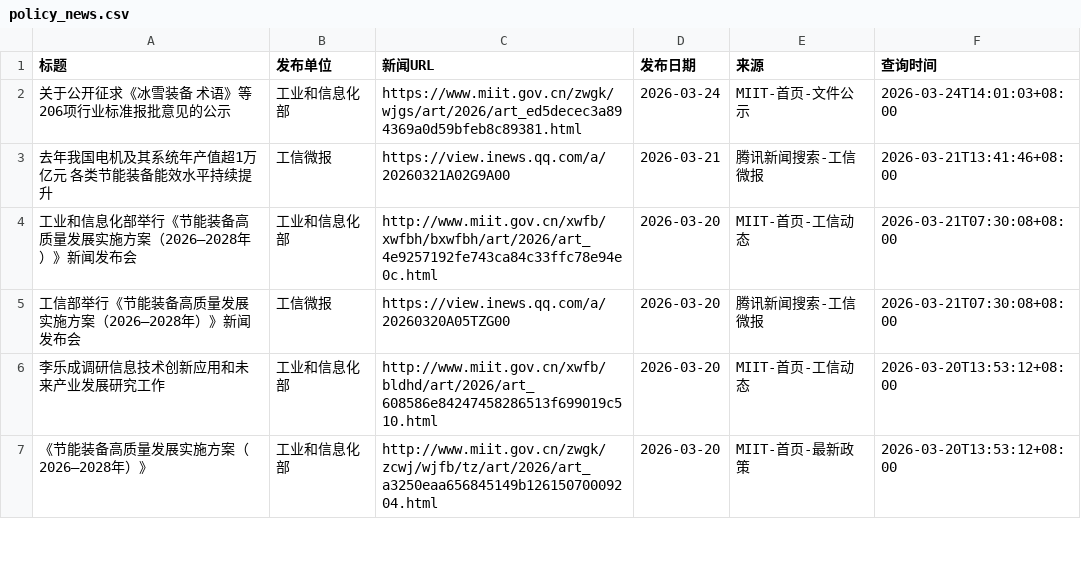
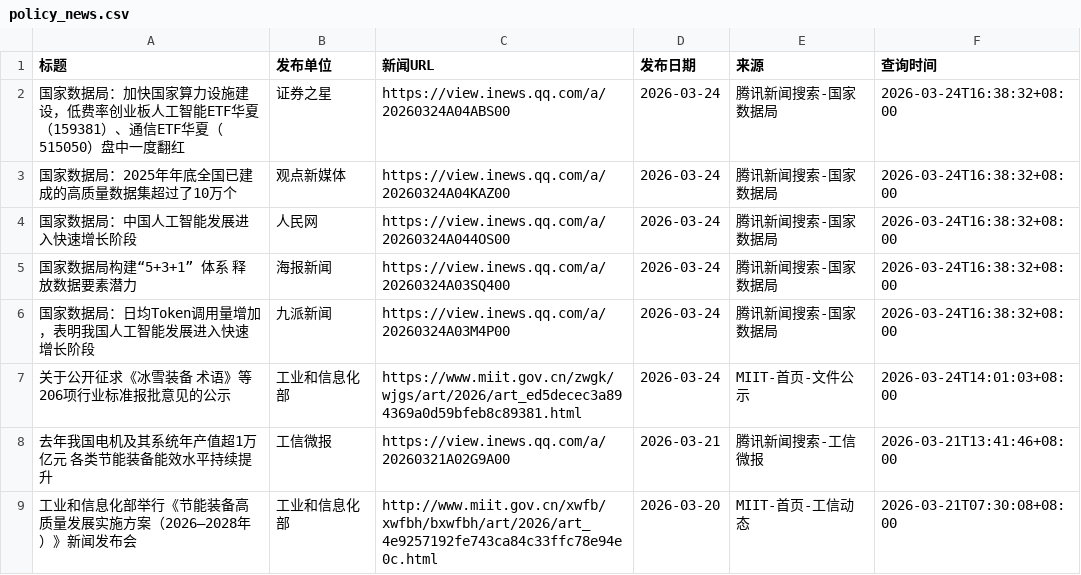
Before and after one commit to guluor-w/Automated-news-scraping, a CSV file: docs/data/policy_news.csv, drawn as a sheet; only a part is shown; the shorter side is filled out with more unchanged rows.

```diff
--- a/docs/data/policy_news.csv
+++ b/docs/data/policy_news.csv
@@ -1,2 +1,7 @@
 标题,发布单位,新闻URL,发布日期,来源,查询时间
+国家数据局：加快国家算力设施建设，低费率创业板人工智能ETF华夏（159381）、通信ETF华夏（515050）盘中一度翻红,证券之星,https://view.inews.qq.com/a/20260324A04ABS00,2026-03-24,腾讯新闻搜索-国家数据局,2026-03-24T16:38:32+08:00
+国家数据局：2025年年底全国已建成的高质量数据集超过了10万个,观点新媒体,https://view.inews.qq.com/a/20260324A04KAZ00,2026-03-24,腾讯新闻搜索-国家数据局,2026-03-24T16:38:32+08:00
+国家数据局：中国人工智能发展进入快速增长阶段,人民网,https://view.inews.qq.com/a/20260324A044OS00,2026-03-24,腾讯新闻搜索-国家数据局,2026-03-24T16:38:32+08:00
+国家数据局构建“5+3+1” 体系  释放数据要素潜力,海报新闻,https://view.inews.qq.com/a/20260324A03SQ400,2026-03-24,腾讯新闻搜索-国家数据局,2026-03-24T16:38:32+08:00
+国家数据局：日均Token调用量增加，表明我国人工智能发展进入快速增长阶段,九派新闻,https://view.inews.qq.com/a/20260324A03M4P00,2026-03-24,腾讯新闻搜索-国家数据局,2026-03-24T16:38:32+08:00
 关于公开征求《冰雪装备 术语》等206项行业标准报批意见的公示,工业和信息化部,https://www.miit.gov.cn/zwgk/wjgs/art/2026/art_ed5decec3a894369a0d59bfeb8c89381.html,2026-03-24,MIIT-首页-文件公示,2026-03-24T14:01:03+08:00
```
